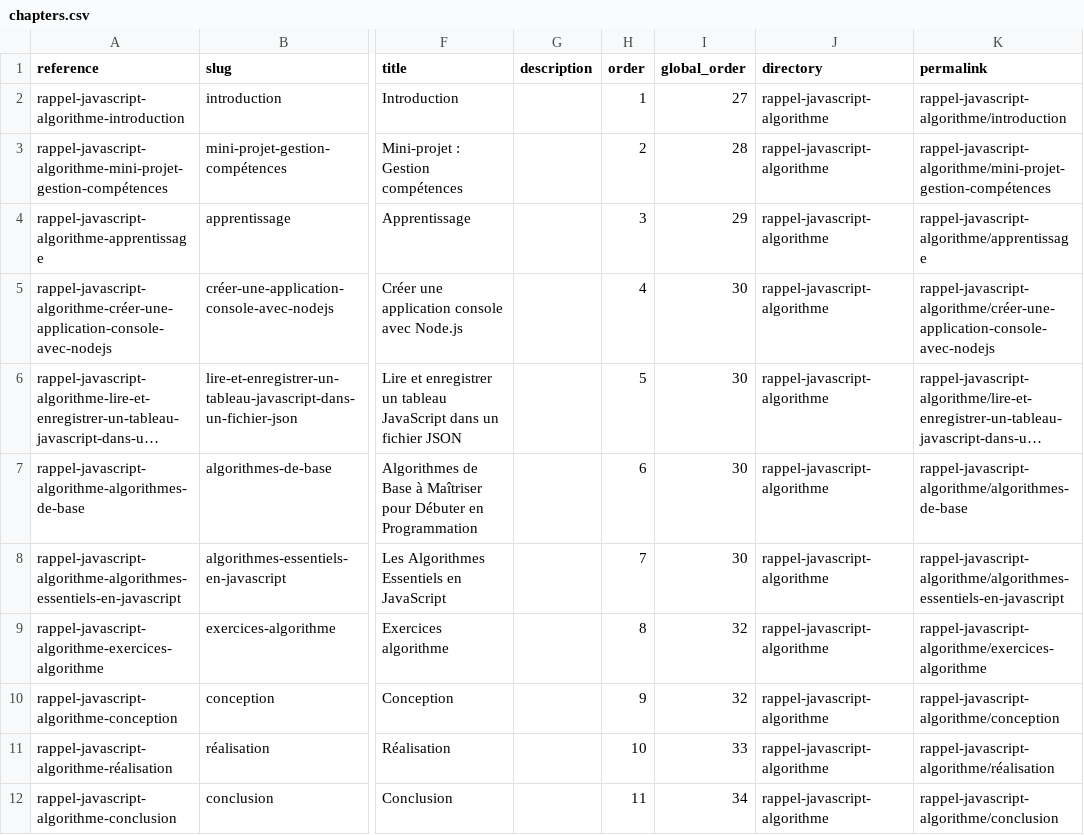
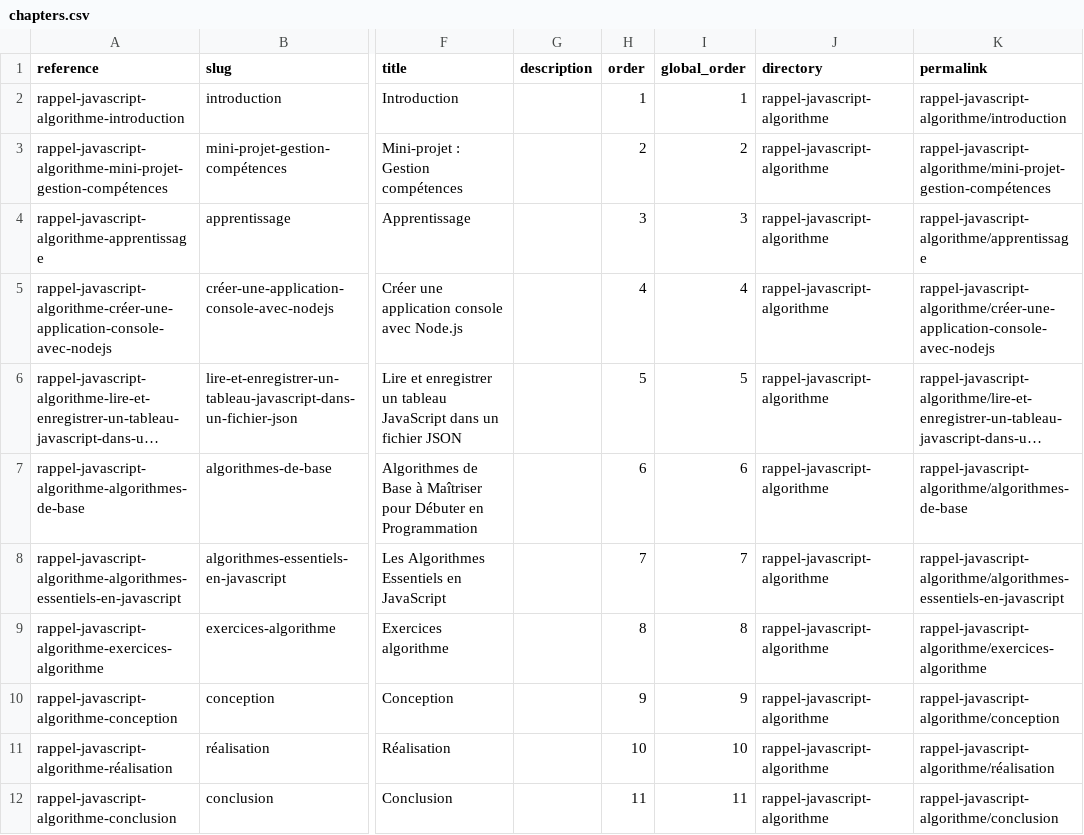
Before and after one commit to solicode-web-mobile/projets, a CSV file: _data/collections/chapters.csv, drawn as a sheet; only a part is shown, gaps mark what is left out; long unchanged cells end in …; the diff covers the shown part only; the diff names each change by its address in the sheet, - before the commit and + after, or states it on an @@ line.

```diff
--- a/_data/collections/chapters.csv
+++ b/_data/collections/chapters.csv
-I2 (global_order): 27
+I2 (global_order): 1
-I3 (global_order): 28
+I3 (global_order): 2
-I4 (global_order): 29
+I4 (global_order): 3
-I5 (global_order): 30
+I5 (global_order): 4
-I6 (global_order): 30
+I6 (global_order): 5
-I7 (global_order): 30
+I7 (global_order): 6
-I8 (global_order): 30
+I8 (global_order): 7
-I9 (global_order): 32
+I9 (global_order): 8
-I10 (global_order): 32
+I10 (global_order): 9
-I11 (global_order): 33
+I11 (global_order): 10
-I12 (global_order): 34
+I12 (global_order): 11
```
Also changed, not shown: 11 added rows elsewhere in this file, _data/collections/concepts.csv, 38 other files.
